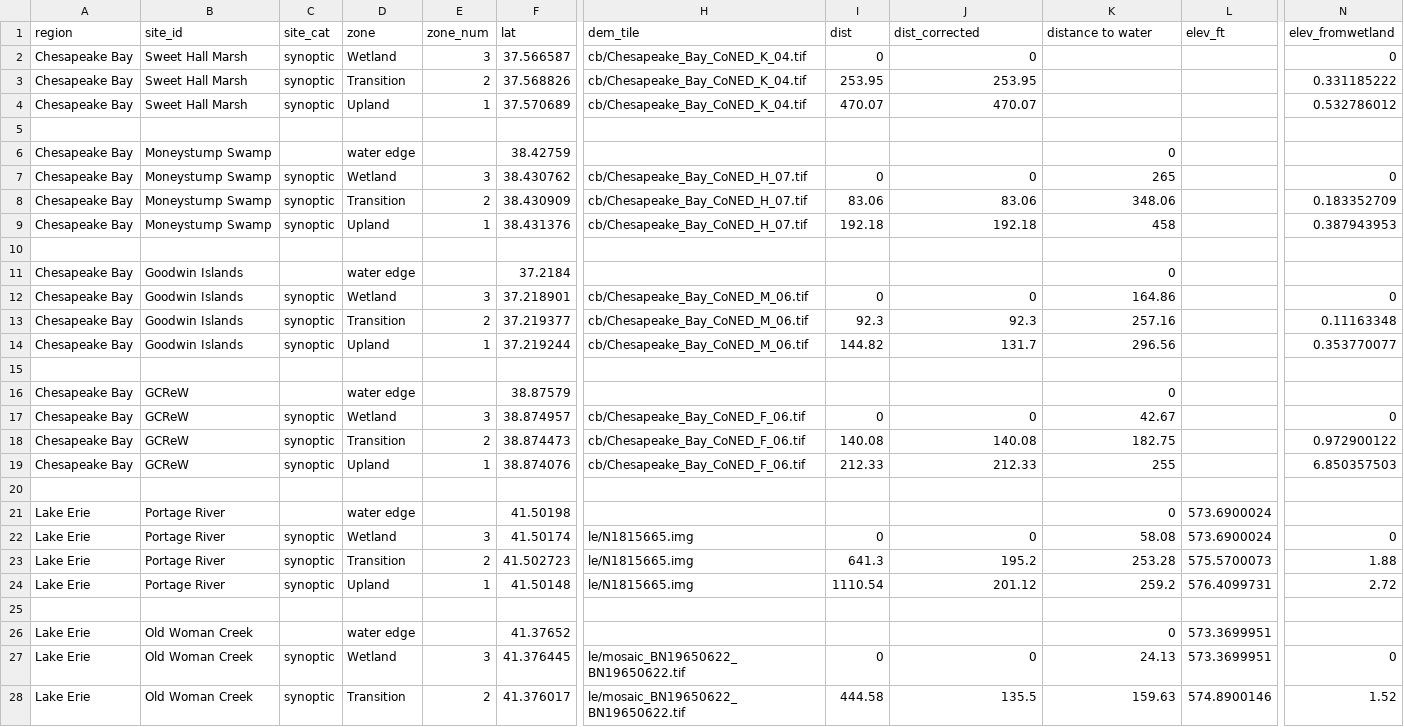
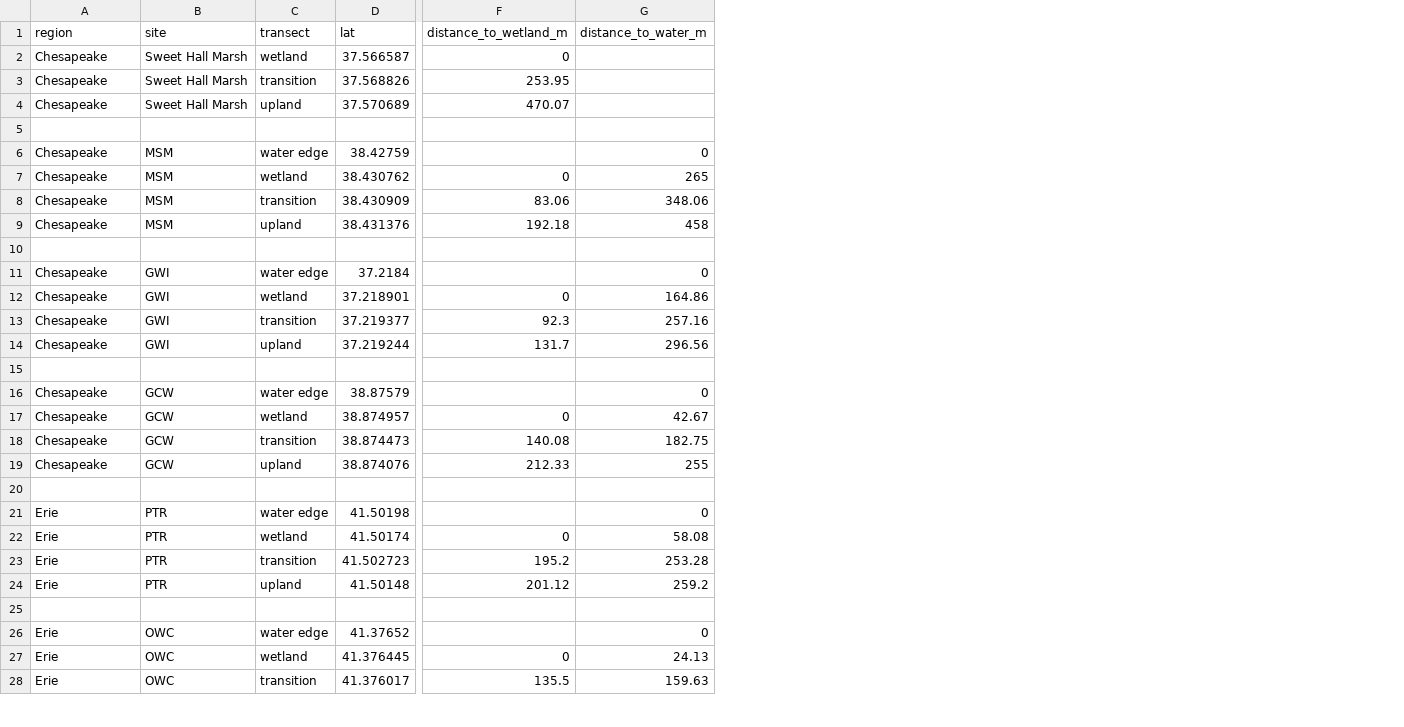
Before and after one commit to COMPASS-DOE/cmps-soil_characterization, a CSV file: synoptic-distances.csv, drawn as a sheet; only a part is shown, gaps mark what is left out; removed rows and columns are numbered as before the commit, all else as after; the diff covers the shown part only; the diff names each change by its address in the sheet, - before the commit and + after, or states it on an @@ line.

Commit message:
update elevation file

```diff
--- a/synoptic-distances.csv
+++ b/synoptic-distances.csv
-column B (site_id), rows 2-28: Sweet Hall Marsh | Sweet Hall Marsh | Sweet Hall Marsh |  | Moneystump Swamp | Moneystump Swamp | Moneystump Swamp | Moneystump Swamp |  | Goodwin Islands | Goodwin Islands | Goodwin Islands | Goodwin Islands |  | GCReW | GCReW | GCReW | GCReW |  | Portage River | Portage River | Portage River | Portage River |  | Old Woman Creek | Old Woman Creek | Old Woman Creek
-column C (site_cat), rows 2-28: synoptic | synoptic | synoptic |  |  | synoptic | synoptic | synoptic |  |  | synoptic | synoptic | synoptic |  |  | synoptic | synoptic | synoptic |  |  | synoptic | synoptic | synoptic |  |  | synoptic | synoptic
-column D (zone), rows 2-28: Wetland | Transition | Upland |  | water edge | Wetland | Transition | Upland |  | water edge | Wetland | Transition | Upland |  | water edge | Wetland | Transition | Upland |  | water edge | Wetland | Transition | Upland |  | water edge | Wetland | Transition
-column E (zone_num), rows 2-28: 3 | 2 | 1 |  |  | 3 | 2 | 1 |  |  | 3 | 2 | 1 |  |  | 3 | 2 | 1 |  |  | 3 | 2 | 1 |  |  | 3 | 2
+column B (site), rows 2-28: Sweet Hall Marsh | Sweet Hall Marsh | Sweet Hall Marsh |  | MSM | MSM | MSM | MSM |  | GWI | GWI | GWI | GWI |  | GCW | GCW | GCW | GCW |  | PTR | PTR | PTR | PTR |  | OWC | OWC | OWC
+column C (transect), rows 2-28: wetland | transition | upland |  | water edge | wetland | transition | upland |  | water edge | wetland | transition | upland |  | water edge | wetland | transition | upland |  | water edge | wetland | transition | upland |  | water edge | wetland | transition
-column H (dem_tile), rows 2-28: cb/Chesapeake_Bay_CoNED_K_04.tif | cb/Chesapeake_Bay_CoNED_K_04.tif | cb/Chesapeake_Bay_CoNED_K_04.tif |  |  | cb/Chesapeake_Bay_CoNED_H_07.tif | cb/Chesapeake_Bay_CoNED_H_07.tif | cb/Chesapeake_Bay_CoNED_H_07.tif |  |  | cb/Chesapeake_Bay_CoNED_M_06.tif | cb/Chesapeake_Bay_CoNED_M_06.tif | cb/Chesapeake_Bay_CoNED_M_06.tif |  |  | cb/Chesapeake_Bay_CoNED_F_06.tif | cb/Chesapeake_Bay_CoNED_F_06.tif | cb/Chesapeake_Bay_CoNED_F_06.tif |  |  | le/N1815665.img | le/N1815665.img | le/N1815665.img |  |  | le/mosaic_BN19650622_BN19650622.tif | le/mosaic_BN19650622_BN19650622.tif
-column I (dist), rows 2-28: 0 | 253.95 | 470.07 |  |  | 0 | 83.06 | 192.18 |  |  | 0 | 92.3 | 144.82 |  |  | 0 | 140.08 | 212.33 |  |  | 0 | 641.3 | 1110.54 |  |  | 0 | 444.58
-column L (elev_ft), rows 21-28: 573.6900024 | 573.6900024 | 575.5700073 | 576.4099731 |  | 573.3699951 | 573.3699951 | 574.8900146
-column N (elev_fromwetland), rows 2-28: 0 | 0.331185222 | 0.532786012 |  |  | 0 | 0.183352709 | 0.387943953 |  |  | 0 | 0.11163348 | 0.353770077 |  |  | 0 | 0.972900122 | 6.850357503 |  |  | 0 | 1.88 | 2.72 |  |  | 0 | 1.52
-F1: dist_corrected
+F1: distance_to_wetland_m
-G1: distance to water
+G1: distance_to_water_m
-A2:A4 (region): Chesapeake Bay
+A2:A4 (region): Chesapeake
-A6:A9 (region): Chesapeake Bay
+A6:A9 (region): Chesapeake
-A11:A14 (region): Chesapeake Bay
+A11:A14 (region): Chesapeake
-A16:A19 (region): Chesapeake Bay
+A16:A19 (region): Chesapeake
-A21:A24 (region): Lake Erie
+A21:A24 (region): Erie
-A26:A28 (region): Lake Erie
+A26:A28 (region): Erie
```
Also changed, not shown: 4 edited cells elsewhere in this file.
